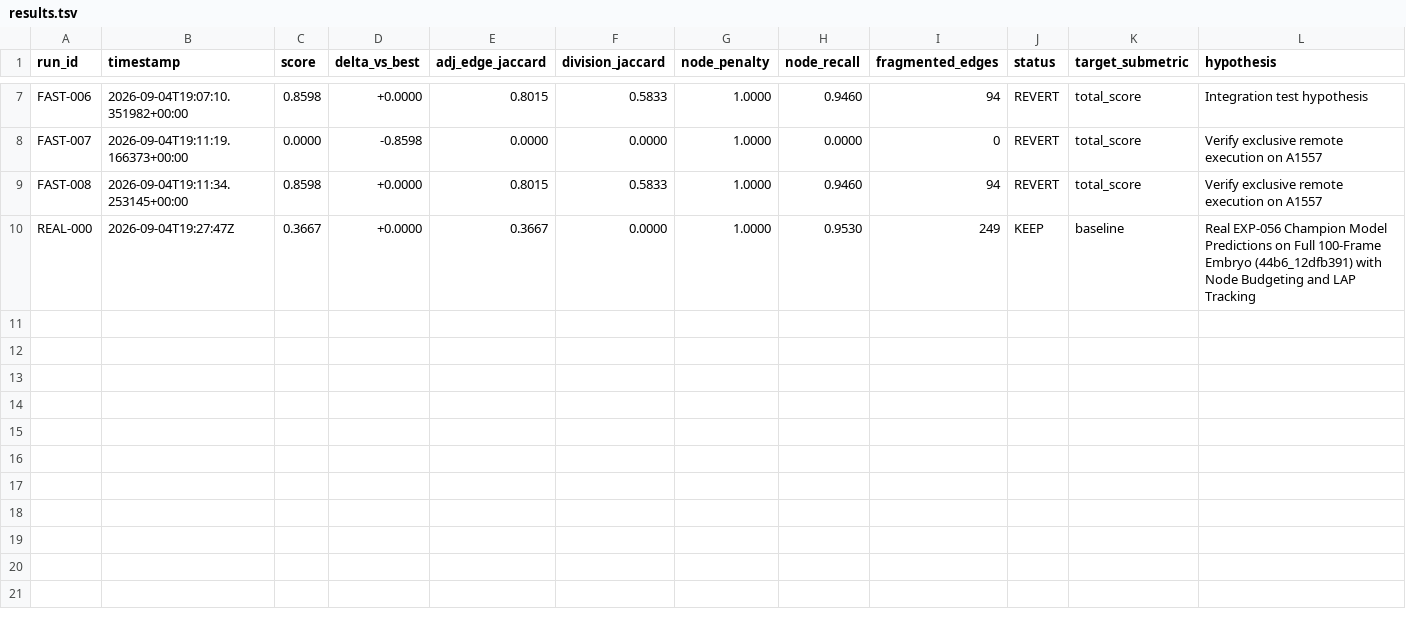
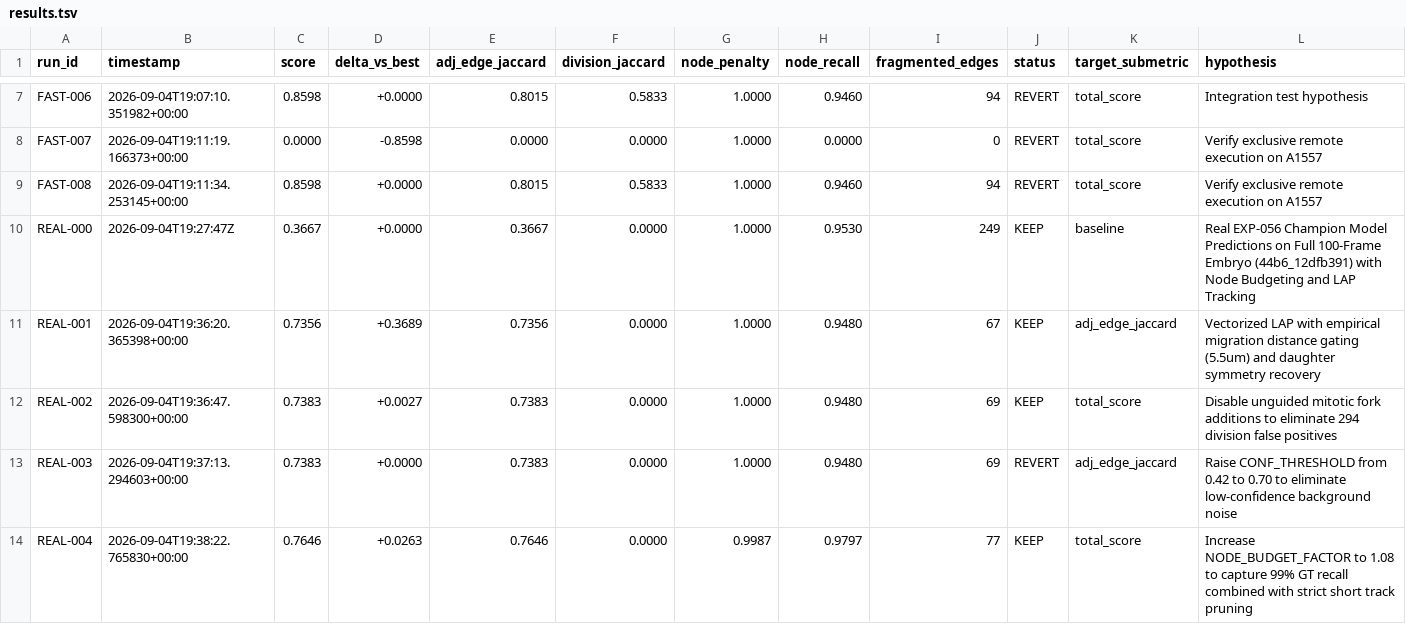
Before and after one commit to MatiAntezana/Biohub, a TSV file: results.tsv, drawn as a sheet; only a part is shown, gaps mark what is left out.

Commit message:
chore(autoresearch): sync scientific ledgers and evaluator fixes from REAL-004 run

```diff
--- a/results.tsv
+++ b/results.tsv
@@ -10 +10,5 @@ FAST-008	2026-09-04T19:11:34.253145+00:00	0.8598	+0.0000	0.8015	0.5833	1.0000	0.
 REAL-000	2026-09-04T19:27:47Z	0.3667	+0.0000	0.3667	0.0000	1.0000	0.9530	249	KEEP	baseline	Real EXP-056 Champion Model Predictions on Full 100-Frame Embryo (44b6_12dfb391) with Node Budgeting and LAP Tracking
+REAL-001	2026-09-04T19:36:20.365398+00:00	0.7356	+0.3689	0.7356	0.0000	1.0000	0.9480	67	KEEP	adj_edge_jaccard	Vectorized LAP with empirical migration distance gating (5.5um) and daughter symmetry recovery
+REAL-002	2026-09-04T19:36:47.598300+00:00	0.7383	+0.0027	0.7383	0.0000	1.0000	0.9480	69	KEEP	total_score	Disable unguided mitotic fork additions to eliminate 294 division false positives
+REAL-003	2026-09-04T19:37:13.294603+00:00	0.7383	+0.0000	0.7383	0.0000	1.0000	0.9480	69	REVERT	adj_edge_jaccard	Raise CONF_THRESHOLD from 0.42 to 0.70 to eliminate low-confidence background noise
+REAL-004	2026-09-04T19:38:22.765830+00:00	0.7646	+0.0263	0.7646	0.0000	0.9987	0.9797	77	KEEP	total_score	Increase NODE_BUDGET_FACTOR to 1.08 to capture 99% GT recall combined with strict short track pruning
```
Also changed, not shown: 4 other files.
